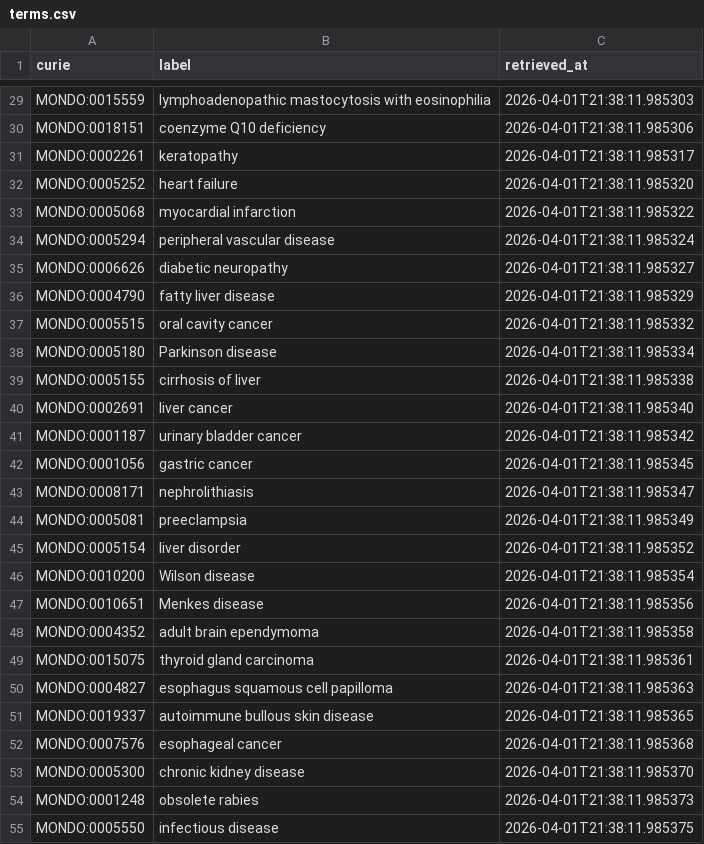
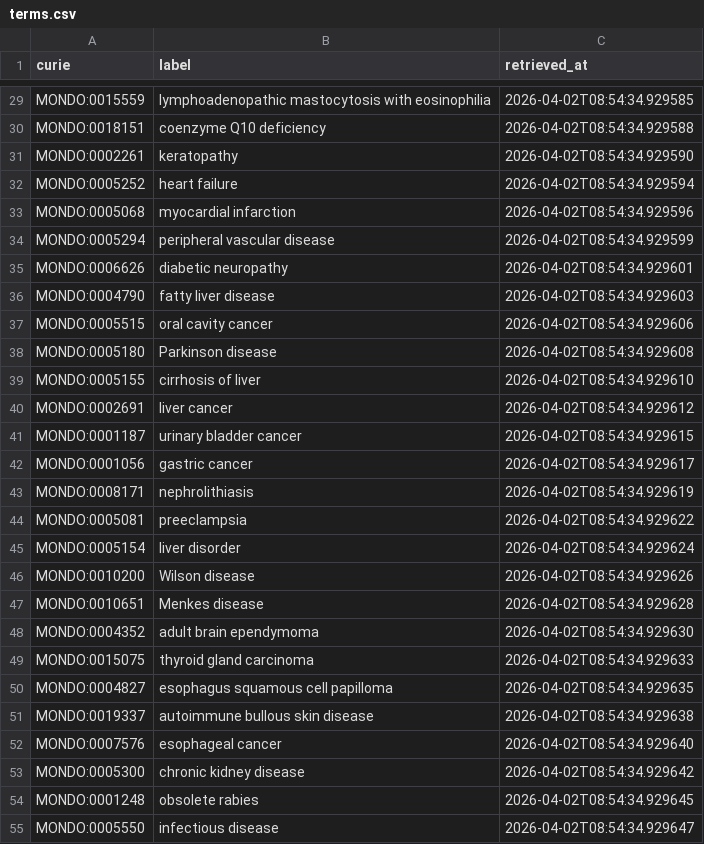
Before and after one commit to monarch-initiative/mic-ingest, a CSV file: cache/mondo/terms.csv, drawn as a sheet; only a part is shown, gaps mark what is left out; the diff covers the shown part only; the diff names each change by its address in the sheet, - before the commit and + after, or states it on an @@ line.

```diff
--- a/cache/mondo/terms.csv
+++ b/cache/mondo/terms.csv
-C29 (retrieved_at): 2026-04-01T21:38:11.985303
+C29 (retrieved_at): 2026-04-02T08:54:34.929585
-C30 (retrieved_at): 2026-04-01T21:38:11.985306
+C30 (retrieved_at): 2026-04-02T08:54:34.929588
-C31 (retrieved_at): 2026-04-01T21:38:11.985317
+C31 (retrieved_at): 2026-04-02T08:54:34.929590
-C32 (retrieved_at): 2026-04-01T21:38:11.985320
+C32 (retrieved_at): 2026-04-02T08:54:34.929594
-C33 (retrieved_at): 2026-04-01T21:38:11.985322
+C33 (retrieved_at): 2026-04-02T08:54:34.929596
-C34 (retrieved_at): 2026-04-01T21:38:11.985324
+C34 (retrieved_at): 2026-04-02T08:54:34.929599
-C35 (retrieved_at): 2026-04-01T21:38:11.985327
+C35 (retrieved_at): 2026-04-02T08:54:34.929601
-C36 (retrieved_at): 2026-04-01T21:38:11.985329
+C36 (retrieved_at): 2026-04-02T08:54:34.929603
-C37 (retrieved_at): 2026-04-01T21:38:11.985332
+C37 (retrieved_at): 2026-04-02T08:54:34.929606
-C38 (retrieved_at): 2026-04-01T21:38:11.985334
+C38 (retrieved_at): 2026-04-02T08:54:34.929608
-C39 (retrieved_at): 2026-04-01T21:38:11.985338
+C39 (retrieved_at): 2026-04-02T08:54:34.929610
-C40 (retrieved_at): 2026-04-01T21:38:11.985340
+C40 (retrieved_at): 2026-04-02T08:54:34.929612
-C41 (retrieved_at): 2026-04-01T21:38:11.985342
+C41 (retrieved_at): 2026-04-02T08:54:34.929615
-C42 (retrieved_at): 2026-04-01T21:38:11.985345
+C42 (retrieved_at): 2026-04-02T08:54:34.929617
-C43 (retrieved_at): 2026-04-01T21:38:11.985347
+C43 (retrieved_at): 2026-04-02T08:54:34.929619
-C44 (retrieved_at): 2026-04-01T21:38:11.985349
+C44 (retrieved_at): 2026-04-02T08:54:34.929622
-C45 (retrieved_at): 2026-04-01T21:38:11.985352
+C45 (retrieved_at): 2026-04-02T08:54:34.929624
-C46 (retrieved_at): 2026-04-01T21:38:11.985354
+C46 (retrieved_at): 2026-04-02T08:54:34.929626
-C47 (retrieved_at): 2026-04-01T21:38:11.985356
+C47 (retrieved_at): 2026-04-02T08:54:34.929628
-C48 (retrieved_at): 2026-04-01T21:38:11.985358
+C48 (retrieved_at): 2026-04-02T08:54:34.929630
-C49 (retrieved_at): 2026-04-01T21:38:11.985361
+C49 (retrieved_at): 2026-04-02T08:54:34.929633
-C50 (retrieved_at): 2026-04-01T21:38:11.985363
+C50 (retrieved_at): 2026-04-02T08:54:34.929635
-C51 (retrieved_at): 2026-04-01T21:38:11.985365
+C51 (retrieved_at): 2026-04-02T08:54:34.929638
-C52 (retrieved_at): 2026-04-01T21:38:11.985368
+C52 (retrieved_at): 2026-04-02T08:54:34.929640
-C53 (retrieved_at): 2026-04-01T21:38:11.985370
+C53 (retrieved_at): 2026-04-02T08:54:34.929642
-C54 (retrieved_at): 2026-04-01T21:38:11.985373
+C54 (retrieved_at): 2026-04-02T08:54:34.929645
-C55 (retrieved_at): 2026-04-01T21:38:11.985375
+C55 (retrieved_at): 2026-04-02T08:54:34.929647
```
Also changed, not shown: 4 added rows and 57 edited cells elsewhere in this file, cache/enums/diseaseterm_cb9fbc86f8a3.csv, 56 other files.
